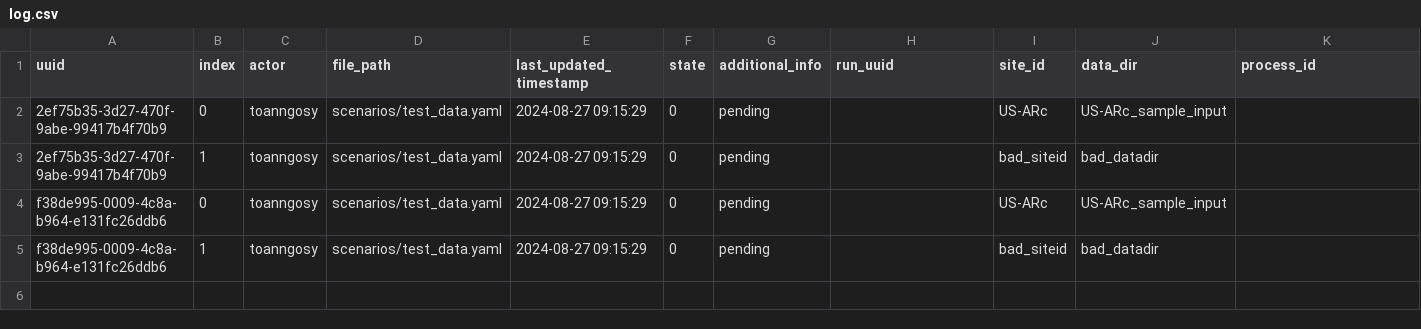
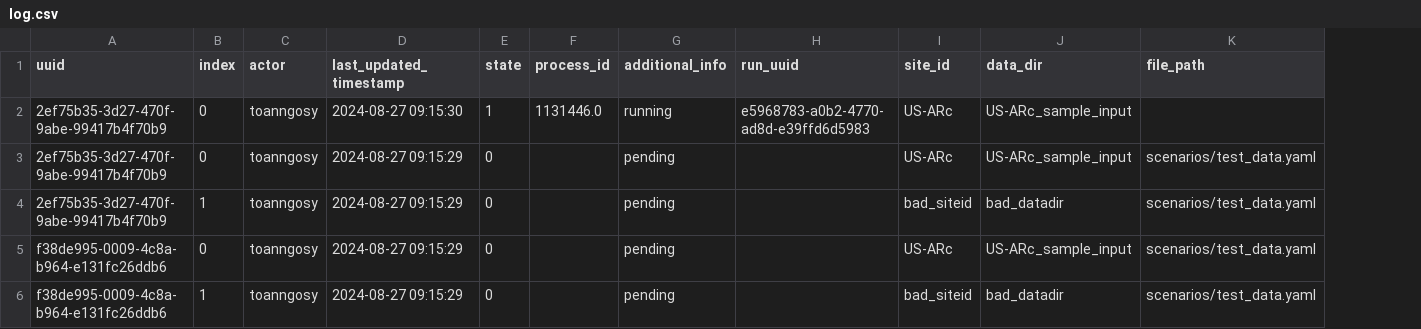
Before and after one commit to toanngosy/test_workflow, a CSV file: report/server/rocky/log.csv, drawn as a sheet; removed rows and columns are numbered as before the commit, all else as after; the diff names each change by its address in the sheet, - before the commit and + after, or states it on an @@ line.

Commit message:
switch to running for run uuid 2ef75b35-3d27-470f-9abe-99417b4f70b9-0 at rocky

```diff
--- a/report/server/rocky/log.csv
+++ b/report/server/rocky/log.csv
-column D (file_path), rows 2-5: all scenarios/test_data.yaml
+column F (process_id), empty
-K1: process_id
+K1: file_path
+row 2: 2ef75b35-3d27-470f-9abe-99417b4f70b9 | 0 | toanngosy | 2024-08-27 09:15:30 | 1 | 1131446.0 | running | e5968783-a0b2-4770-ad8d-e39ffd6d5983 | US-ARc | US-ARc_sample_input
-K3:K6 (file_path): (empty)
+K3:K6 (file_path): scenarios/test_data.yaml
```
